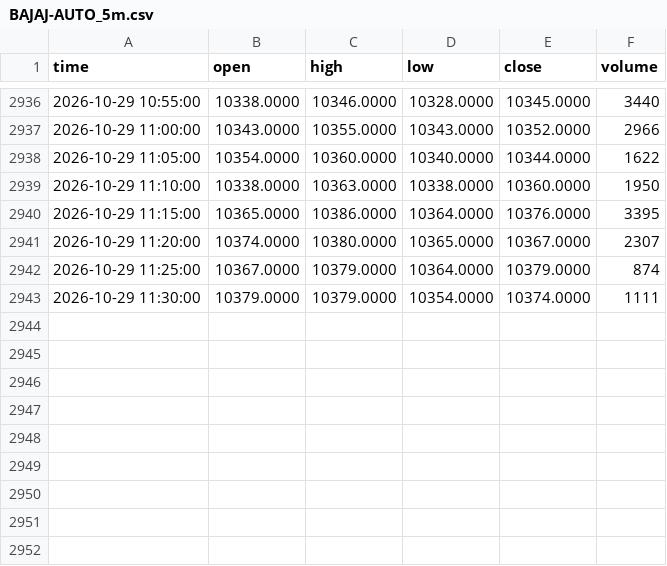
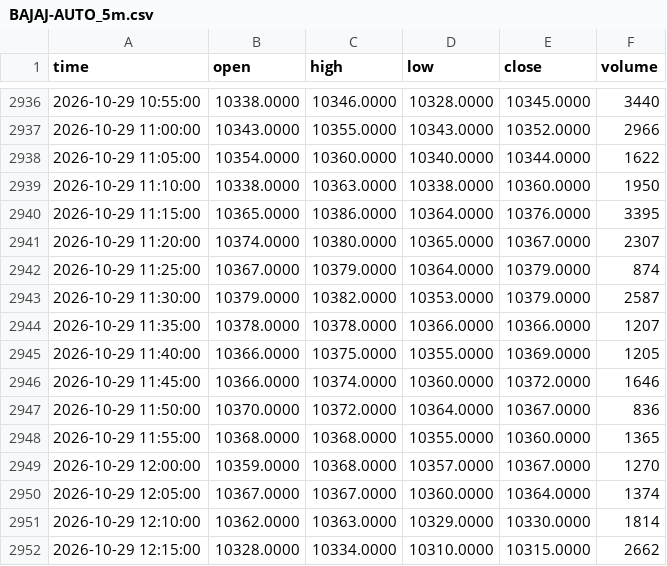
Before and after one commit to tosif28mohammed-maker/market-data, a CSV file: data/intraday/BAJAJ-AUTO_5m.csv, drawn as a sheet; only a part is shown, gaps mark what is left out.

```diff
--- a/data/intraday/BAJAJ-AUTO_5m.csv
+++ b/data/intraday/BAJAJ-AUTO_5m.csv
@@ -2942,2 +2942,11 @@ time,open,high,low,close,volume
 2026-10-29 11:25:00,10367.0000,10379.0000,10364.0000,10379.0000,874
-2026-10-29 11:30:00,10379.0000,10379.0000,10354.0000,10374.0000,1111
+2026-10-29 11:30:00,10379.0000,10382.0000,10353.0000,10379.0000,2587
+2026-10-29 11:35:00,10378.0000,10378.0000,10366.0000,10366.0000,1207
+2026-10-29 11:40:00,10366.0000,10375.0000,10355.0000,10369.0000,1205
+2026-10-29 11:45:00,10366.0000,10374.0000,10360.0000,10372.0000,1646
+2026-10-29 11:50:00,10370.0000,10372.0000,10364.0000,10367.0000,836
+2026-10-29 11:55:00,10368.0000,10368.0000,10355.0000,10360.0000,1365
+2026-10-29 12:00:00,10359.0000,10368.0000,10357.0000,10367.0000,1270
+2026-10-29 12:05:00,10367.0000,10367.0000,10360.0000,10364.0000,1374
+2026-10-29 12:10:00,10362.0000,10363.0000,10329.0000,10330.0000,1814
+2026-10-29 12:15:00,10328.0000,10334.0000,10310.0000,10315.0000,2662
```
Also changed, not shown: data/intraday/ICICIBANK_5m.csv, data/intraday/INFY_5m.csv, 50 other files.
